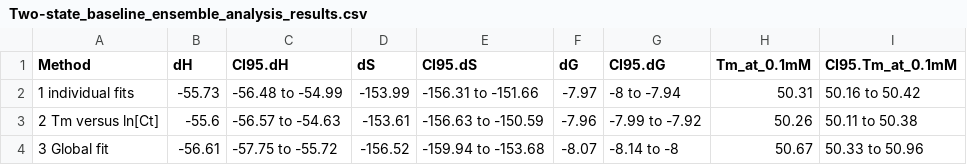
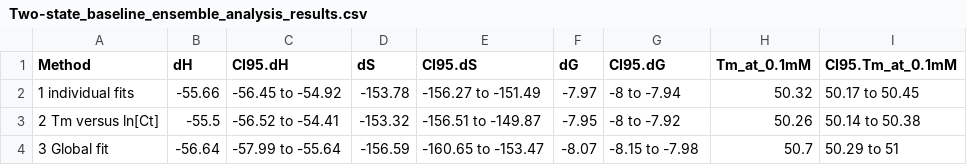
Before and after one commit to JPSieg/meltR.a.paper, a CSV file: Figures/Figure_4_BLTrimmer_two_state_check/Two-state_baseline_ensemble_analysis_results.csv, drawn as a sheet.

Commit message:
remake figures based on Phil's feedback on V2 of the manuscript

```diff
--- a/Figures/Figure_4_BLTrimmer_two_state_check/Two-state_baseline_ensemble_analysis_results.csv
+++ b/Figures/Figure_4_BLTrimmer_two_state_check/Two-state_baseline_ensemble_analysis_results.csv
@@ -1,4 +1,4 @@
 "Method","dH","CI95.dH","dS","CI95.dS","dG","CI95.dG","Tm_at_0.1mM","CI95.Tm_at_0.1mM"
-"1 individual fits",-55.73,"-56.48 to -54.99",-153.99,"-156.31 to -151.66",-7.97,"-8 to -7.94",50.31,"50.16 to 50.42"
-"2 Tm versus ln[Ct]",-55.6,"-56.57 to -54.63",-153.61,"-156.63 to -150.59",-7.96,"-7.99 to -7.92",50.26,"50.11 to 50.38"
-"3 Global fit",-56.61,"-57.75 to -55.72",-156.52,"-159.94 to -153.68",-8.07,"-8.14 to -8",50.67,"50.33 to 50.96"
+"1 individual fits",-55.66,"-56.45 to -54.92",-153.78,"-156.27 to -151.49",-7.97,"-8 to -7.94",50.32,"50.17 to 50.45"
+"2 Tm versus ln[Ct]",-55.5,"-56.52 to -54.41",-153.32,"-156.51 to -149.87",-7.95,"-8 to -7.92",50.26,"50.14 to 50.38"
+"3 Global fit",-56.64,"-57.99 to -55.64",-156.59,"-160.65 to -153.47",-8.07,"-8.15 to -7.98",50.7,"50.29 to 51"
```
Also changed, not shown: Figures/Figure_4_BLTrimmer_two_state_check/Multistate_baseline_ensemble_analysis_results.csv, 28 other files.
